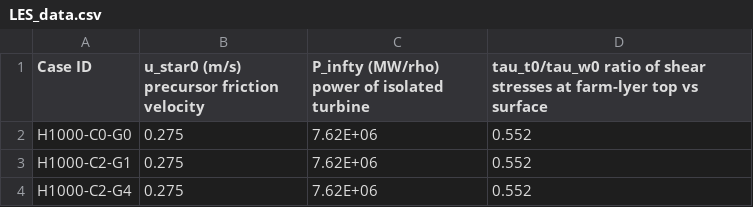
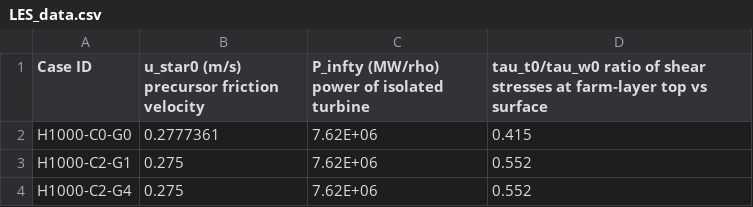
Before and after one commit to petebachant/LES_CNBL_analysis, a CSV file: LES_data.csv, drawn as a sheet; only a part is shown; the diff covers the shown part only.

```diff
--- a/LES_data.csv
+++ b/LES_data.csv
@@ -1,3 +1,3 @@
-Case ID,u_star0 (m/s) precursor friction velocity,P_infty (MW/rho) power of isolated turbine,tau_t0/tau_w0 ratio of shear stresses at farm-lyer top vs surface
-H1000-C0-G0,0.275,7.62E+06,0.552
+Case ID,u_star0 (m/s) precursor friction velocity,P_infty (MW/rho) power of isolated turbine,tau_t0/tau_w0 ratio of shear stresses at farm-layer top vs surface
+H1000-C0-G0,0.2777361,7.62E+06,0.415
 H1000-C2-G1,0.275,7.62E+06,0.552
```
Also changed, not shown: 21 added rows and 4 edited cells elsewhere in this file, loss_factors.csv, 9 other files.
